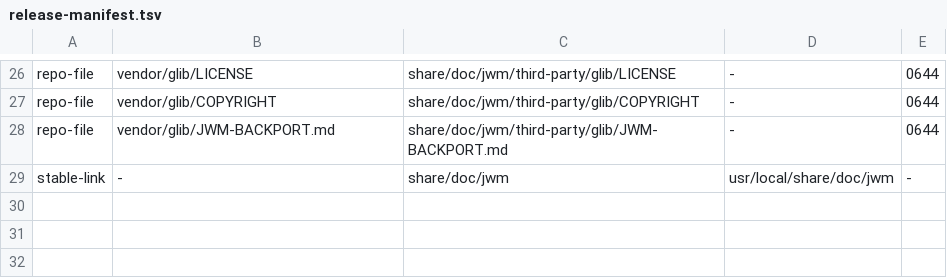
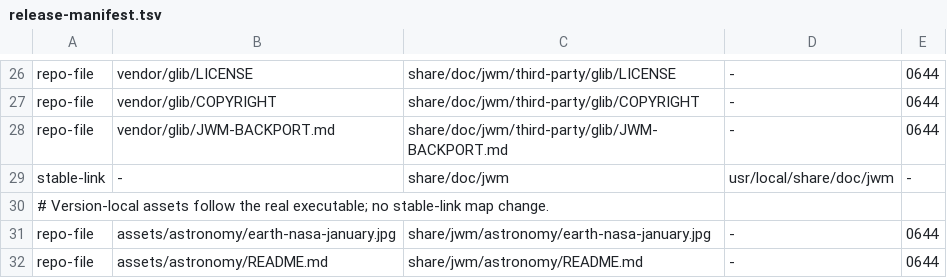
Before and after one commit to beamiter/jwm, a TSV file: packaging/release-manifest.tsv, drawn as a sheet; only a part is shown, gaps mark what is left out; the diff names each change by its address in the sheet, - before the commit and + after, or states it on an @@ line.

Commit message:
feat(wallpaper): bundle Earth assets and add galaxy backdrop with UTC+8 default

```diff
--- a/packaging/release-manifest.tsv
+++ b/packaging/release-manifest.tsv
+row 30: # Version-local assets follow the real executable; no stable-link map change.
+row 31: repo-file | assets/astronomy/earth-nasa-january.jpg | share/jwm/astronomy/earth-nasa-january.jpg | - | 0644
+row 32: repo-file | assets/astronomy/README.md | share/jwm/astronomy/README.md | - | 0644
```
Also changed, not shown: 13 other files.
